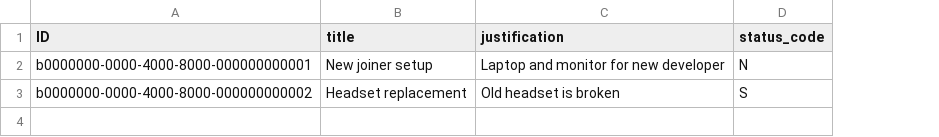
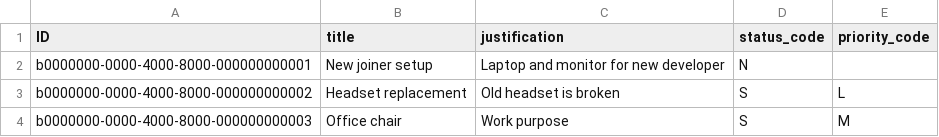
Before and after one commit to mahitasri836/asset-requests, a CSV file: db/data/asset-Requests.csv, drawn as a sheet; the diff names each change by its address in the sheet, - before the commit and + after, or states it on an @@ line.

```diff
--- a/db/data/asset-Requests.csv
+++ b/db/data/asset-Requests.csv
+column E (priority_code), row 3: L
+row 4: b0000000-0000-4000-8000-000000000003 | Office chair | Work purpose | S | M
```
Also changed, not shown: db/data/asset-Assets.csv, db/data/asset-RequestItems.csv, 3 other files.
